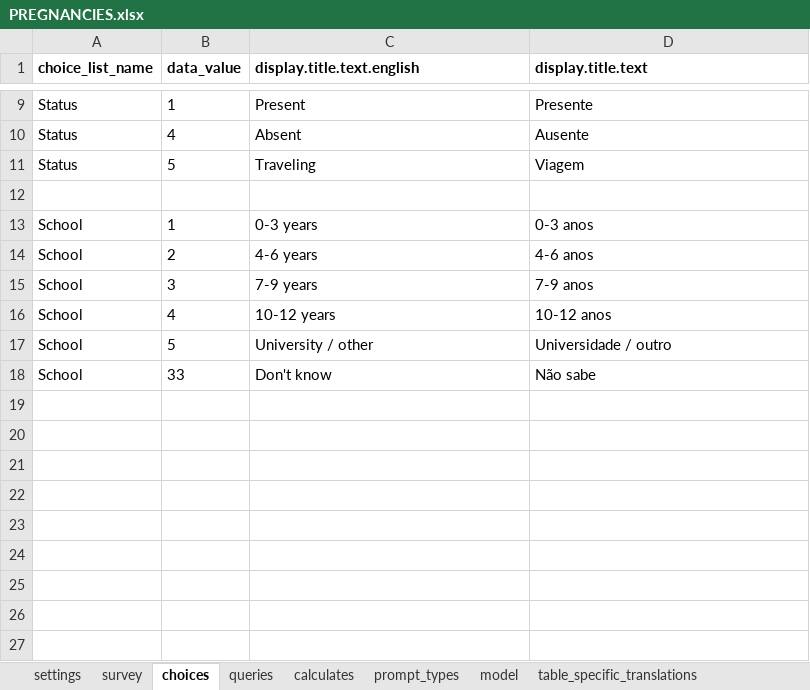
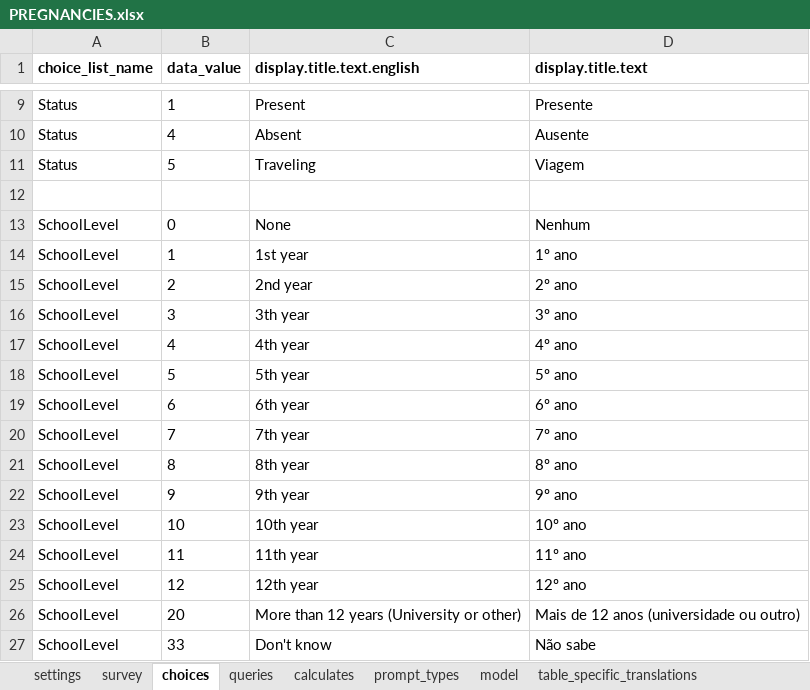
Before and after one commit to BandimHealthProject/Equipa, an Excel workbook: app/config/tables/PREGNANCIES/Forms/PREGNANCIES/PREGNANCIES.xlsx, sheet choices, drawn as a sheet; only a part is shown, gaps mark what is left out; values as stored, in another font and other column widths than the file's, no borders; removed rows and columns are numbered as before the commit, all else as after; the diff names each change by its address in the sheet, - before the commit and + after, or states it on an @@ line.

```diff
--- a/app/config/tables/PREGNANCIES/Forms/PREGNANCIES/PREGNANCIES.xlsx (sheet choices)
+++ b/app/config/tables/PREGNANCIES/Forms/PREGNANCIES/PREGNANCIES.xlsx (sheet choices)
-row 13: School | 1 | 0-3 years | 0-3 anos
-row 14: School | 2 | 4-6 years | 4-6 anos
-row 15: School | 3 | 7-9 years | 7-9 anos
-row 16: School | 4 | 10-12 years | 10-12 anos
-row 17: School | 5 | University / other | Universidade / outro
+row 13: SchoolLevel | 0 | None | Nenhum
+row 14: SchoolLevel | 1 | 1st year | 1º ano
+row 15: SchoolLevel | 2 | 2nd year | 2º ano
+row 16: SchoolLevel | 3 | 3th year | 3º ano
+row 17: SchoolLevel | 4 | 4th year | 4º ano
+row 18: SchoolLevel | 5 | 5th year | 5º ano
+row 19: SchoolLevel | 6 | 6th year | 6º ano
+row 20: SchoolLevel | 7 | 7th year | 7º ano
+row 21: SchoolLevel | 8 | 8th year | 8º ano
+row 22: SchoolLevel | 9 | 9th year | 9º ano
+row 23: SchoolLevel | 10 | 10th year | 10º ano
+row 24: SchoolLevel | 11 | 11th year | 11º ano
+row 25: SchoolLevel | 12 | 12th year | 12º ano
+row 26: SchoolLevel | 20 | More than 12 years (University or other) | Mais de 12 anos (universidade ou outro)
-A27 (choice_list_name): School
+A27 (choice_list_name): SchoolLevel
```
Also changed, not shown: sheet survey, sheet model, app/config/tables/CHILDREN/Forms/CHILDFU/CHILDFU.xlsx, app/config/tables/CHILDREN/Forms/CHILDREN/CHILDREN.xlsx, 11 other files.
